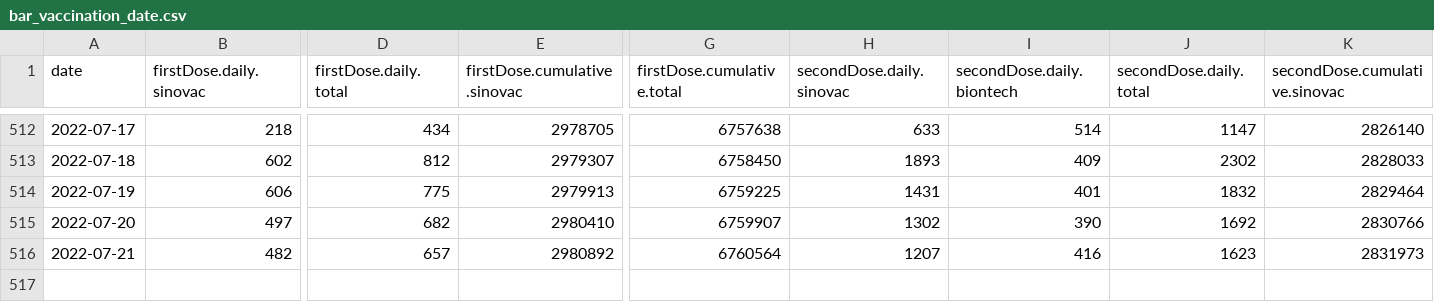
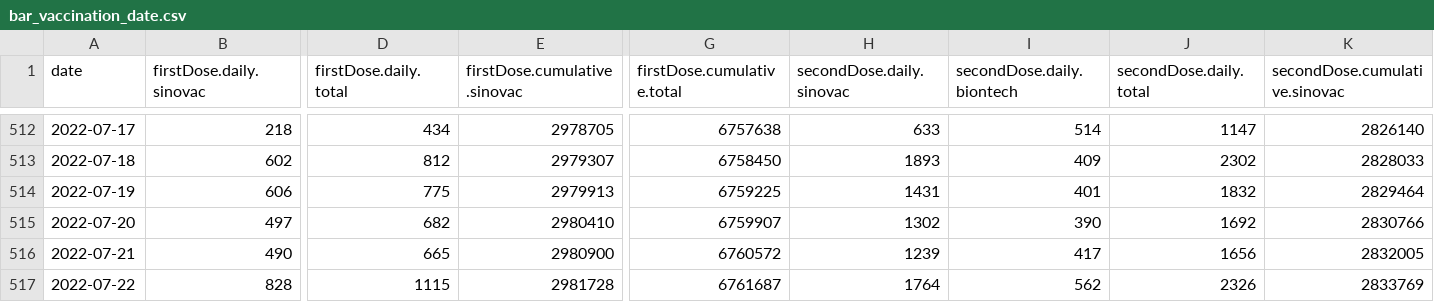
Before and after one commit to DLamdata/covidvaccine_hk, a CSV file: bar_vaccination_date.csv, drawn as a sheet; only a part is shown, gaps mark what is left out; rows hold the shown columns only; the diff covers the shown part only; the diff names each change by its address in the sheet, - before the commit and + after, or states it on an @@ line.

Commit message:
Flat: latest data (2022-07-22T13:20:32.463Z) {   "date": "2022-07-22T13:20:32.463Z",   "files": [     {       "name": "bar_age.csv",       "deltaBytes": 0,       "source": "https://static.data.gov.hk/covid-vaccine/bar_age.csv"     },     {       "name": "pie_venue.csv",       "deltaBytes": 0,       "source": "https://static.data.gov.hk/covid-vaccine/pie_venue.csv"     },     {       "name": "bar_vaccination_date.csv",       "deltaBytes": 272,       "source": "https://static.data.gov.hk/covid-vaccine/bar_vaccination_date.csv"     }   ] }

```diff
--- a/bar_vaccination_date.csv
+++ b/bar_vaccination_date.csv
-B516 (firstDose.daily.sinovac): 482
+B516 (firstDose.daily.sinovac): 490
-D516 (firstDose.daily.total): 657
+D516 (firstDose.daily.total): 665
-E516 (firstDose.cumulative.sinovac): 2980892
+E516 (firstDose.cumulative.sinovac): 2980900
-G516 (firstDose.cumulative.total): 6760564
+G516 (firstDose.cumulative.total): 6760572
-H516 (secondDose.daily.sinovac): 1207
+H516 (secondDose.daily.sinovac): 1239
-I516 (secondDose.daily.biontech): 416
+I516 (secondDose.daily.biontech): 417
-J516 (secondDose.daily.total): 1623
+J516 (secondDose.daily.total): 1656
-K516 (secondDose.cumulative.sinovac): 2831973
+K516 (secondDose.cumulative.sinovac): 2832005
+row 517: 2022-07-22 | 828 | 1115 | 2981728 | 6761687 | 1764 | 562 | 2326 | 2833769
```
Also changed, not shown: 30 edited cells elsewhere in this file, bar_age.csv, 1 other file.
